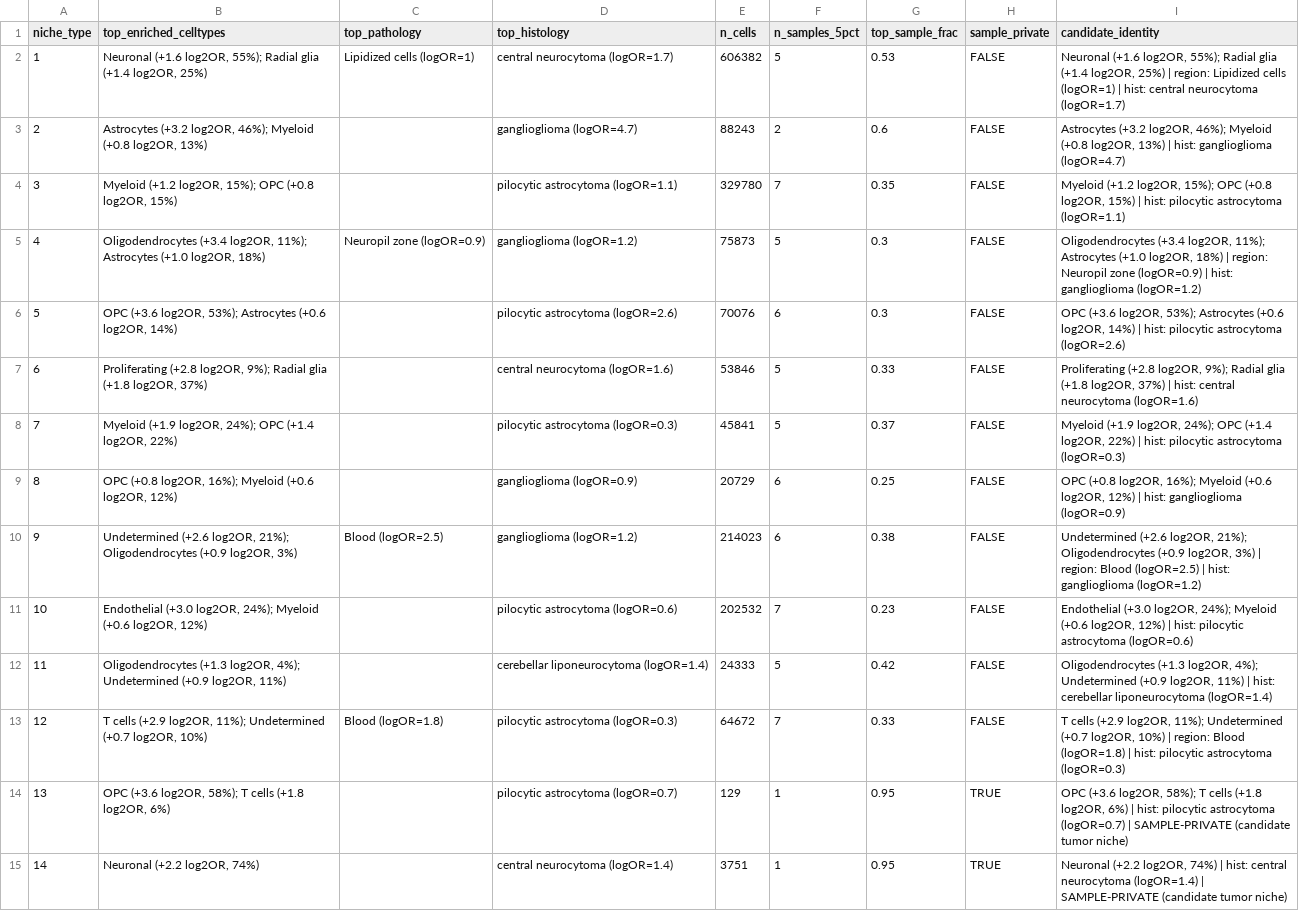
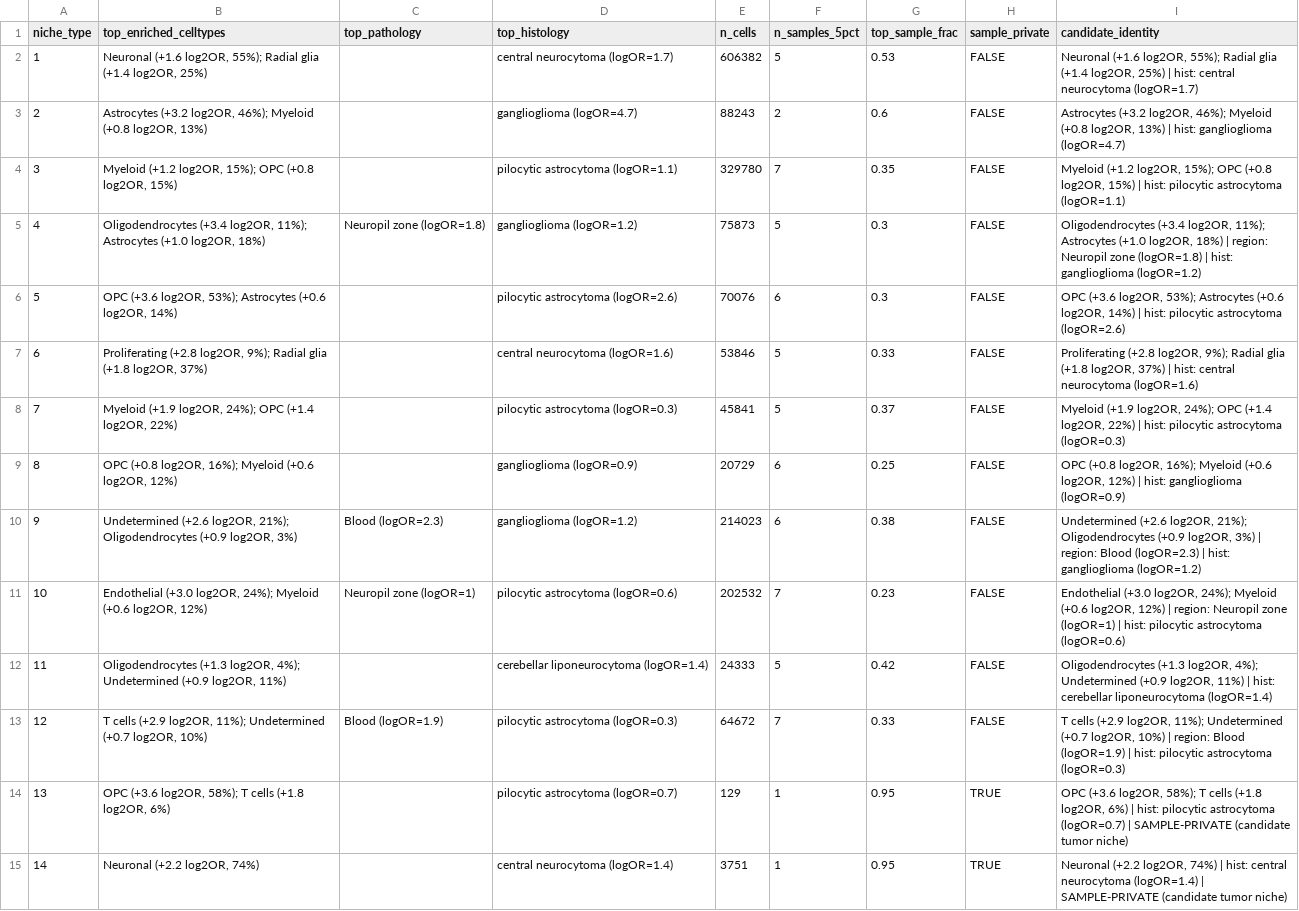
Before and after one commit to peteryzheng/plgg_niches, a TSV file: niche/proseg_output_analysis/niche_dictionary.tsv, drawn as a sheet; only a part is shown.

```diff
--- a/niche/proseg_output_analysis/niche_dictionary.tsv
+++ b/niche/proseg_output_analysis/niche_dictionary.tsv
@@ -1,6 +1,6 @@
 niche_type	top_enriched_celltypes	top_pathology	top_histology	n_cells	n_samples_5pct	top_sample_frac	sample_private	candidate_identity
-1	Neuronal (+1.6 log2OR, 55%); Radial glia (+1.4 log2OR, 25%)	Lipidized cells (logOR=1)	central neurocytoma (logOR=1.7)	606382	5	0.53	FALSE	Neuronal (+1.6 log2OR, 55%); Radial glia (+1.4 log2OR, 25%) | region: Lipidized cells (logOR=1) | hist: central neurocytoma (logOR=1.7)
+1	Neuronal (+1.6 log2OR, 55%); Radial glia (+1.4 log2OR, 25%)		central neurocytoma (logOR=1.7)	606382	5	0.53	FALSE	Neuronal (+1.6 log2OR, 55%); Radial glia (+1.4 log2OR, 25%) | hist: central neurocytoma (logOR=1.7)
 2	Astrocytes (+3.2 log2OR, 46%); Myeloid (+0.8 log2OR, 13%)		ganglioglioma (logOR=4.7)	88243	2	0.6	FALSE	Astrocytes (+3.2 log2OR, 46%); Myeloid (+0.8 log2OR, 13%) | hist: ganglioglioma (logOR=4.7)
 3	Myeloid (+1.2 log2OR, 15%); OPC (+0.8 log2OR, 15%)		pilocytic astrocytoma (logOR=1.1)	329780	7	0.35	FALSE	Myeloid (+1.2 log2OR, 15%); OPC (+0.8 log2OR, 15%) | hist: pilocytic astrocytoma (logOR=1.1)
-4	Oligodendrocytes (+3.4 log2OR, 11%); Astrocytes (+1.0 log2OR, 18%)	Neuropil zone (logOR=0.9)	ganglioglioma (logOR=1.2)	75873	5	0.3	FALSE	Oligodendrocytes (+3.4 log2OR, 11%); Astrocytes (+1.0 log2OR, 18%) | region: Neuropil zone (logOR=0.9) | hist: ganglioglioma (logOR=1.2)
+4	Oligodendrocytes (+3.4 log2OR, 11%); Astrocytes (+1.0 log2OR, 18%)	Neuropil zone (logOR=1.8)	ganglioglioma (logOR=1.2)	75873	5	0.3	FALSE	Oligodendrocytes (+3.4 log2OR, 11%); Astrocytes (+1.0 log2OR, 18%) | region: Neuropil zone (logOR=1.8) | hist: ganglioglioma (logOR=1.2)
 5	OPC (+3.6 log2OR, 53%); Astrocytes (+0.6 log2OR, 14%)		pilocytic astrocytoma (logOR=2.6)	70076	6	0.3	FALSE	OPC (+3.6 log2OR, 53%); Astrocytes (+0.6 log2OR, 14%) | hist: pilocytic astrocytoma (logOR=2.6)
@@ -9,6 +9,6 @@ niche_type	top_enriched_celltypes	top_pathology	top_histology	n_cells	n_samples_
 8	OPC (+0.8 log2OR, 16%); Myeloid (+0.6 log2OR, 12%)		ganglioglioma (logOR=0.9)	20729	6	0.25	FALSE	OPC (+0.8 log2OR, 16%); Myeloid (+0.6 log2OR, 12%) | hist: ganglioglioma (logOR=0.9)
-9	Undetermined (+2.6 log2OR, 21%); Oligodendrocytes (+0.9 log2OR, 3%)	Blood (logOR=2.5)	ganglioglioma (logOR=1.2)	214023	6	0.38	FALSE	Undetermined (+2.6 log2OR, 21%); Oligodendrocytes (+0.9 log2OR, 3%) | region: Blood (logOR=2.5) | hist: ganglioglioma (logOR=1.2)
-10	Endothelial (+3.0 log2OR, 24%); Myeloid (+0.6 log2OR, 12%)		pilocytic astrocytoma (logOR=0.6)	202532	7	0.23	FALSE	Endothelial (+3.0 log2OR, 24%); Myeloid (+0.6 log2OR, 12%) | hist: pilocytic astrocytoma (logOR=0.6)
+9	Undetermined (+2.6 log2OR, 21%); Oligodendrocytes (+0.9 log2OR, 3%)	Blood (logOR=2.3)	ganglioglioma (logOR=1.2)	214023	6	0.38	FALSE	Undetermined (+2.6 log2OR, 21%); Oligodendrocytes (+0.9 log2OR, 3%) | region: Blood (logOR=2.3) | hist: ganglioglioma (logOR=1.2)
+10	Endothelial (+3.0 log2OR, 24%); Myeloid (+0.6 log2OR, 12%)	Neuropil zone (logOR=1)	pilocytic astrocytoma (logOR=0.6)	202532	7	0.23	FALSE	Endothelial (+3.0 log2OR, 24%); Myeloid (+0.6 log2OR, 12%) | region: Neuropil zone (logOR=1) | hist: pilocytic astrocytoma (logOR=0.6)
 11	Oligodendrocytes (+1.3 log2OR, 4%); Undetermined (+0.9 log2OR, 11%)		cerebellar liponeurocytoma (logOR=1.4)	24333	5	0.42	FALSE	Oligodendrocytes (+1.3 log2OR, 4%); Undetermined (+0.9 log2OR, 11%) | hist: cerebellar liponeurocytoma (logOR=1.4)
-12	T cells (+2.9 log2OR, 11%); Undetermined (+0.7 log2OR, 10%)	Blood (logOR=1.8)	pilocytic astrocytoma (logOR=0.3)	64672	7	0.33	FALSE	T cells (+2.9 log2OR, 11%); Undetermined (+0.7 log2OR, 10%) | region: Blood (logOR=1.8) | hist: pilocytic astrocytoma (logOR=0.3)
+12	T cells (+2.9 log2OR, 11%); Undetermined (+0.7 log2OR, 10%)	Blood (logOR=1.9)	pilocytic astrocytoma (logOR=0.3)	64672	7	0.33	FALSE	T cells (+2.9 log2OR, 11%); Undetermined (+0.7 log2OR, 10%) | region: Blood (logOR=1.9) | hist: pilocytic astrocytoma (logOR=0.3)
 13	OPC (+3.6 log2OR, 58%); T cells (+1.8 log2OR, 6%)		pilocytic astrocytoma (logOR=0.7)	129	1	0.95	TRUE	OPC (+3.6 log2OR, 58%); T cells (+1.8 log2OR, 6%) | hist: pilocytic astrocytoma (logOR=0.7) | SAMPLE-PRIVATE (candidate tumor niche)
```
